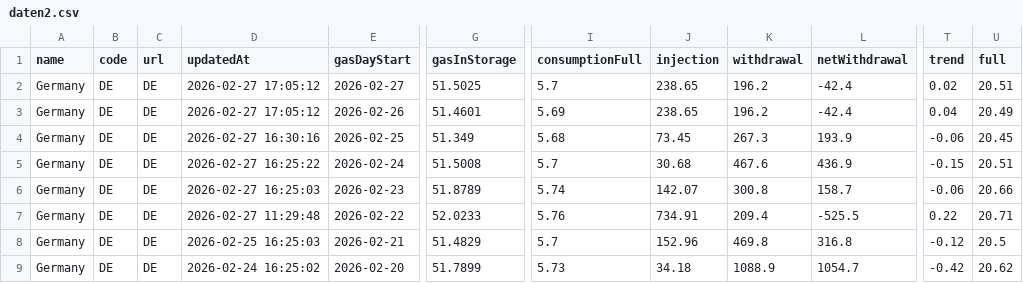
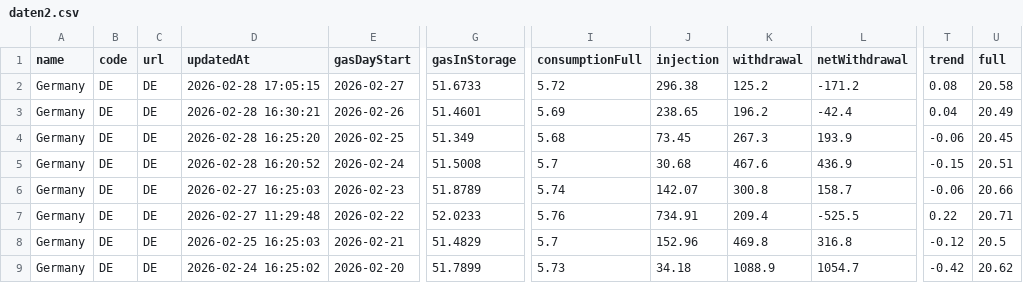
Before and after one commit to milahu/gasspeicher-deutschland, a CSV file: daten2.csv, drawn as a sheet; only a part is shown, gaps mark what is left out; the diff names each change by its address in the sheet, - before the commit and + after, or states it on an @@ line.

Commit message:
update 2026-02-26

```diff
--- a/daten2.csv
+++ b/daten2.csv
-D2 (updatedAt): 2026-02-27 17:05:12
+D2 (updatedAt): 2026-02-28 17:05:15
-G2 (gasInStorage): 51.5025
+G2 (gasInStorage): 51.6733
-I2 (consumptionFull): 5.7
+I2 (consumptionFull): 5.72
-J2 (injection): 238.65
+J2 (injection): 296.38
-K2 (withdrawal): 196.2
+K2 (withdrawal): 125.2
-L2 (netWithdrawal): -42.4
+L2 (netWithdrawal): -171.2
-T2 (trend): 0.02
+T2 (trend): 0.08
-U2 (full): 20.51
+U2 (full): 20.58
-D3 (updatedAt): 2026-02-27 17:05:12
+D3 (updatedAt): 2026-02-28 16:30:21
-D4 (updatedAt): 2026-02-27 16:30:16
+D4 (updatedAt): 2026-02-28 16:25:20
-D5 (updatedAt): 2026-02-27 16:25:22
+D5 (updatedAt): 2026-02-28 16:20:52
```
